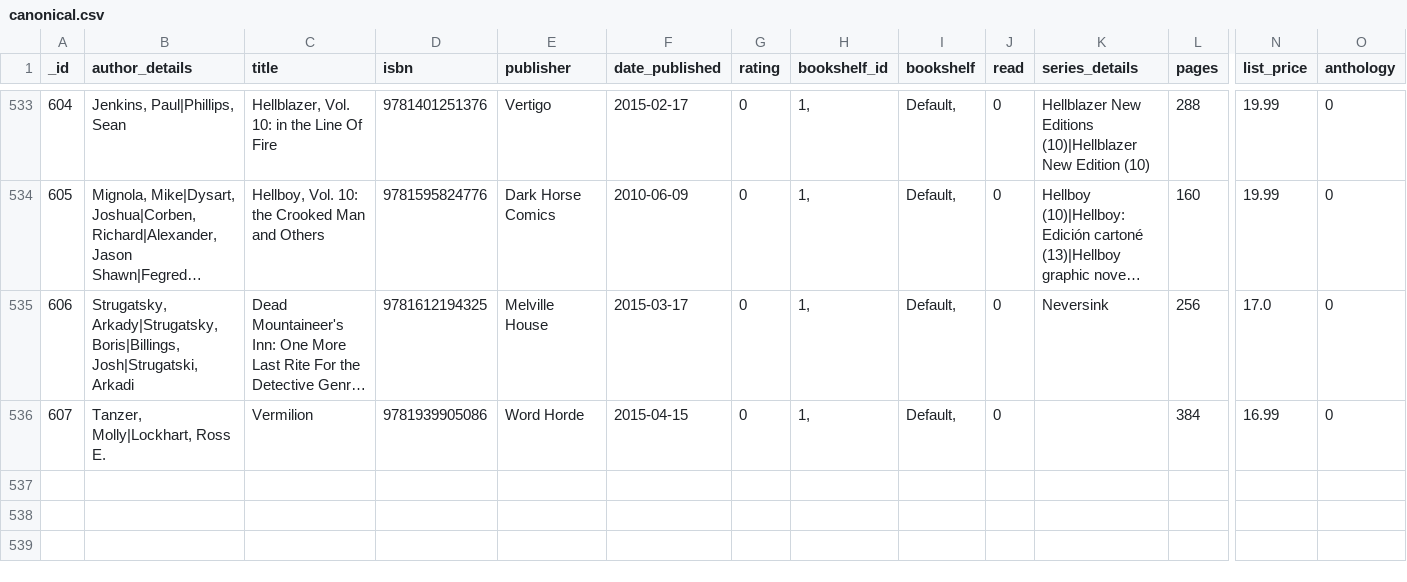
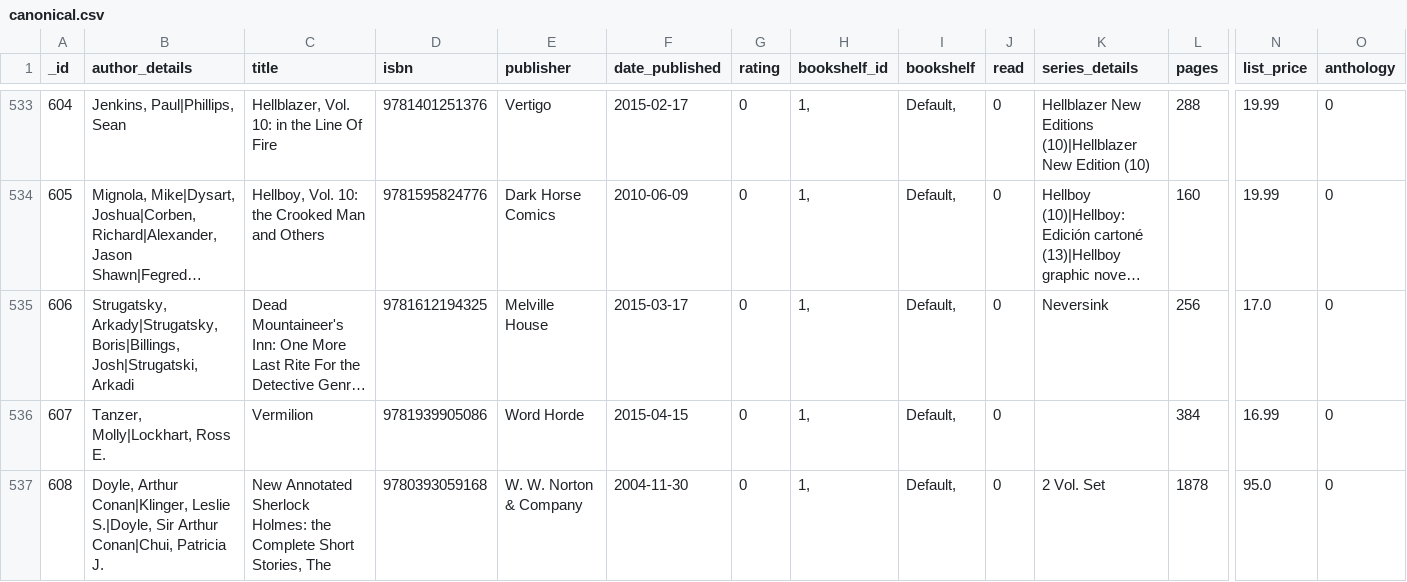
Before and after one commit to mouse-reeve/book-catalogue, a CSV file: canonical.csv, drawn as a sheet; only a part is shown, gaps mark what is left out; long unchanged cells end in …; rows hold the shown columns only; the diff names each change by its address in the sheet, - before the commit and + after, or states it on an @@ line.

Commit message:
Annotated Sherlock Holmes two-volume box set
From amazon.

```diff
--- a/canonical.csv
+++ b/canonical.csv
+row 537: 608 | Doyle, Arthur Conan|Klinger, Leslie S.|Doyle, Sir Arthur Conan|Chui, Patricia J. | New Annotated Sherlock Holmes: the Complete Short Stories, The | 9780393059168 | W. W. Norton & Company | 2004-11-30 | 0 | 1, | Default, | 0 | 2 Vol. Set | 1878 | 95.0 | 0
```
